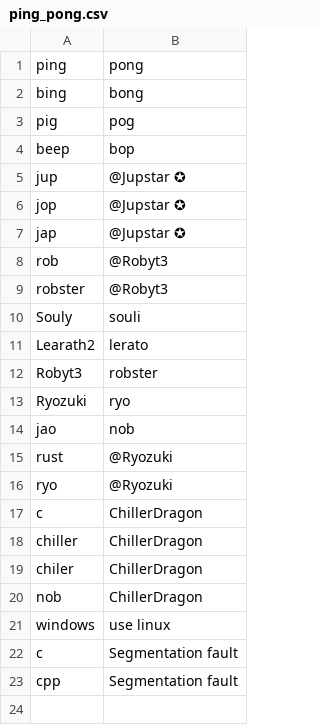
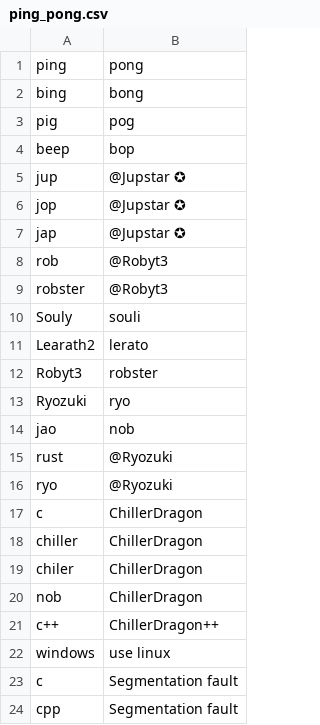
Before and after one commit to ChillerDragon/ddnet-ircbot, a CSV file: ping_pong.csv, drawn as a sheet.

Commit message:
rip c joke

```diff
--- a/ping_pong.csv
+++ b/ping_pong.csv
@@ -20,2 +20,3 @@ chiler, ChillerDragon
 nob, ChillerDragon
+c++, ChillerDragon++
 windows, use linux
```
